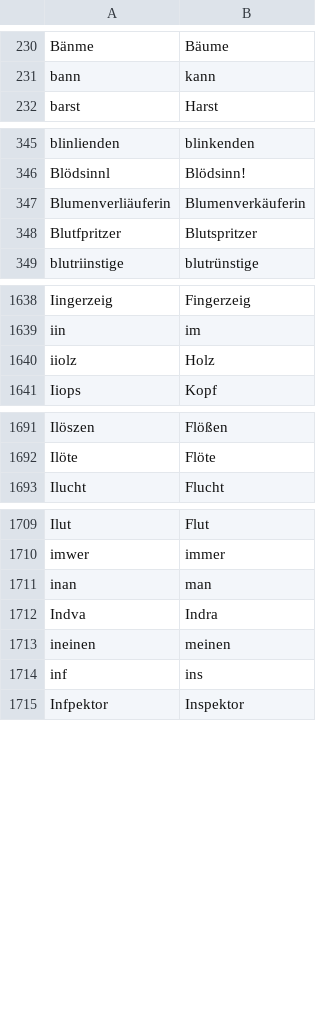
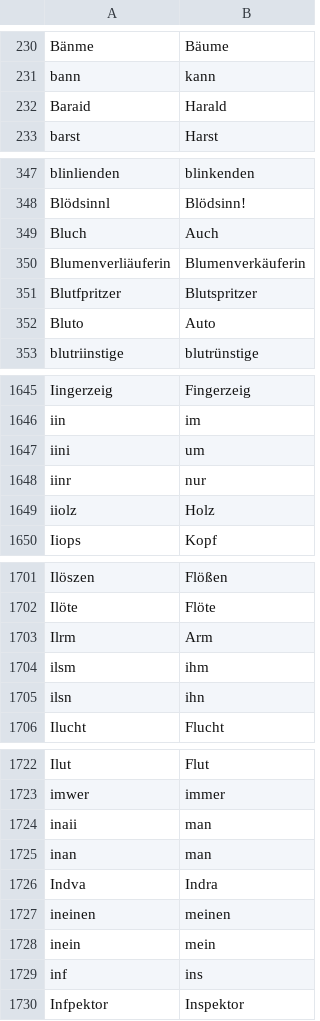
Before and after one commit to cradloff/ebooks, a CSV file: Harald Harst/rechtschreibung.csv, drawn as a sheet; only a part is shown, gaps mark what is left out; the diff covers the shown part only.

```diff
--- a/Harald Harst/rechtschreibung.csv
+++ b/Harald Harst/rechtschreibung.csv
@@ -231,2 +231,3 @@ Bänme	Bäume
 bann	kann
+Baraid	Harald
 barst	Harst
@@ -346,4 +348,6 @@ blinlienden	blinkenden
 Blödsinnl	Blödsinn!
+Bluch	Auch
 Blumenverliäuferin	Blumenverkäuferin
 Blutfpritzer	Blutspritzer
+Bluto	Auto
 blutriinstige	blutrünstige
@@ -1639,2 +1646,4 @@ Iingerzeig	Fingerzeig
 iin	im
+iini	um
+iinr	nur
 iiolz	Holz
@@ -1692,2 +1702,5 @@ Ilöszen	Flößen
 Ilöte	Flöte
+Ilrm	Arm
+ilsm	ihm
+ilsn	ihn
 Ilucht	Flucht
@@ -1710,2 +1723,3 @@ Ilut	Flut
 imwer	immer
+inaii	man
 inan	man
@@ -1713,2 +1727,3 @@ Indva	Indra
 ineinen	meinen
+inein	mein
 inf	ins
```
Also changed, not shown: 14 added rows elsewhere in this file, 41 other files.
